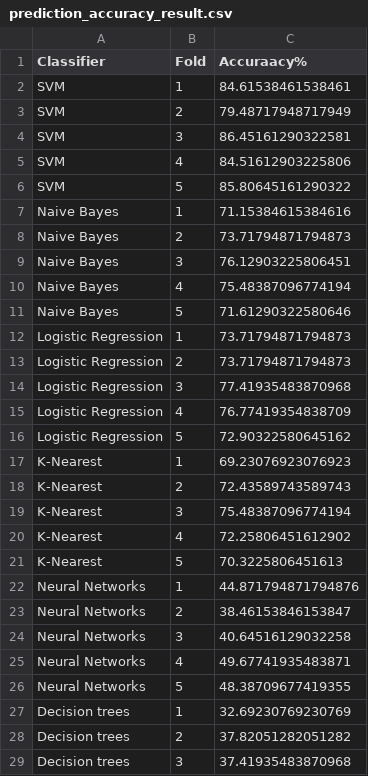
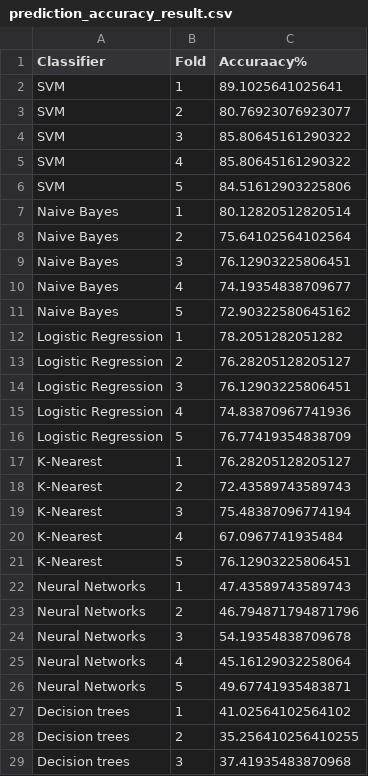
Before and after one commit to brainhack-school2020/BHS_project_SRastegarnia, a CSV file: prediction_accuracy_result.csv, drawn as a sheet; only a part is shown; the diff covers the shown part only.

```diff
--- a/prediction_accuracy_result.csv
+++ b/prediction_accuracy_result.csv
@@ -1,29 +1,29 @@
 Classifier,Fold,Accuraacy%
-SVM,1,84.61538461538461
-SVM,2,79.48717948717949
-SVM,3,86.45161290322581
-SVM,4,84.51612903225806
-SVM,5,85.80645161290322
-Naive Bayes,1,71.15384615384616
-Naive Bayes,2,73.71794871794873
+SVM,1,89.1025641025641
+SVM,2,80.76923076923077
+SVM,3,85.80645161290322
+SVM,4,85.80645161290322
+SVM,5,84.51612903225806
+Naive Bayes,1,80.12820512820514
+Naive Bayes,2,75.64102564102564
 Naive Bayes,3,76.12903225806451
-Naive Bayes,4,75.48387096774194
-Naive Bayes,5,71.61290322580646
-Logistic Regression,1,73.71794871794873
-Logistic Regression,2,73.71794871794873
-Logistic Regression,3,77.41935483870968
-Logistic Regression,4,76.77419354838709
-Logistic Regression,5,72.90322580645162
-K-Nearest,1,69.23076923076923
+Naive Bayes,4,74.19354838709677
+Naive Bayes,5,72.90322580645162
+Logistic Regression,1,78.2051282051282
+Logistic Regression,2,76.28205128205127
+Logistic Regression,3,76.12903225806451
+Logistic Regression,4,74.83870967741936
+Logistic Regression,5,76.77419354838709
+K-Nearest,1,76.28205128205127
 K-Nearest,2,72.43589743589743
 K-Nearest,3,75.48387096774194
-K-Nearest,4,72.25806451612902
-K-Nearest,5,70.3225806451613
-Neural Networks,1,44.871794871794876
-Neural Networks,2,38.46153846153847
-Neural Networks,3,40.64516129032258
-Neural Networks,4,49.67741935483871
-Neural Networks,5,48.38709677419355
-Decision trees,1,32.69230769230769
-Decision trees,2,37.82051282051282
+K-Nearest,4,67.0967741935484
+K-Nearest,5,76.12903225806451
+Neural Networks,1,47.43589743589743
+Neural Networks,2,46.794871794871796
+Neural Networks,3,54.19354838709678
+Neural Networks,4,45.16129032258064
+Neural Networks,5,49.67741935483871
+Decision trees,1,41.02564102564102
+Decision trees,2,35.256410256410255
 Decision trees,3,37.41935483870968
```
Also changed, not shown: 1 edited cell elsewhere in this file, 2 other files.
